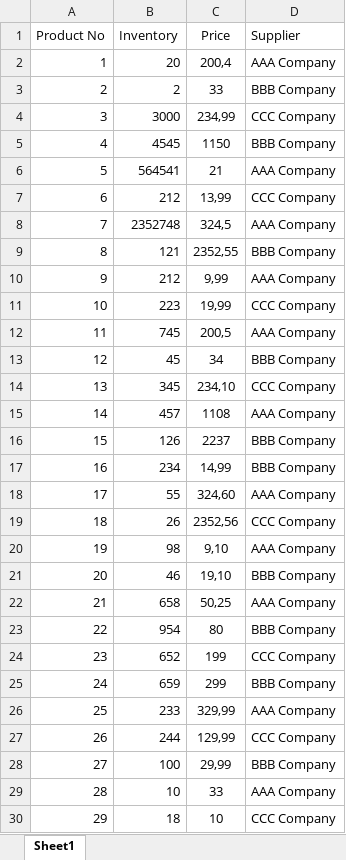
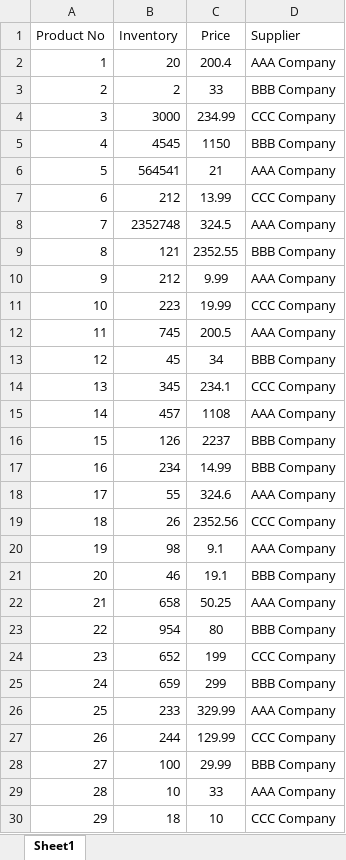
Before and after one commit to wiltonpaulo/python-fullcourse, an Excel workbook: examples/project-automation/inventory.xlsx, sheet Sheet1, drawn as a sheet; values as stored, in another font and other column widths than the file's, no borders; the diff names each change by its address in the sheet, - before the commit and + after, or states it on an @@ line.

Commit message:
Finishing project automation xlsx file

```diff
--- a/examples/project-automation/inventory.xlsx (sheet Sheet1)
+++ b/examples/project-automation/inventory.xlsx (sheet Sheet1)
-C2 (Price): 200,4
+C2 (Price): 200.4
-C4 (Price): 234,99
+C4 (Price): 234.99
-C7 (Price): 13,99
+C7 (Price): 13.99
-C8 (Price): 324,5
+C8 (Price): 324.5
-C9 (Price): 2352,55
+C9 (Price): 2352.55
-C10 (Price): 9,99
+C10 (Price): 9.99
-C11 (Price): 19,99
+C11 (Price): 19.99
-C12 (Price): 200,5
+C12 (Price): 200.5
-C14 (Price): 234,10
+C14 (Price): 234.1
-C17 (Price): 14,99
+C17 (Price): 14.99
-C18 (Price): 324,60
+C18 (Price): 324.6
-C19 (Price): 2352,56
+C19 (Price): 2352.56
-C20 (Price): 9,10
+C20 (Price): 9.1
-C21 (Price): 19,10
+C21 (Price): 19.1
-C22 (Price): 50,25
+C22 (Price): 50.25
-C26 (Price): 329,99
+C26 (Price): 329.99
-C27 (Price): 129,99
+C27 (Price): 129.99
-C28 (Price): 29,99
+C28 (Price): 29.99
```
Also changed, not shown: 1 other file.
